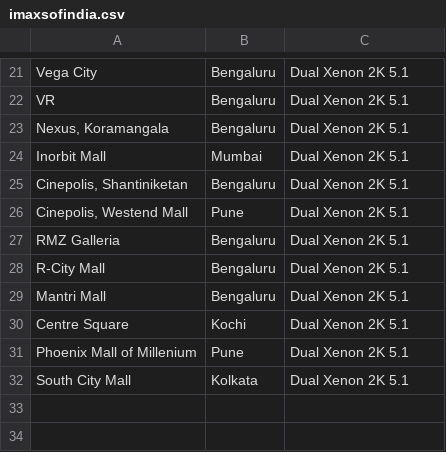
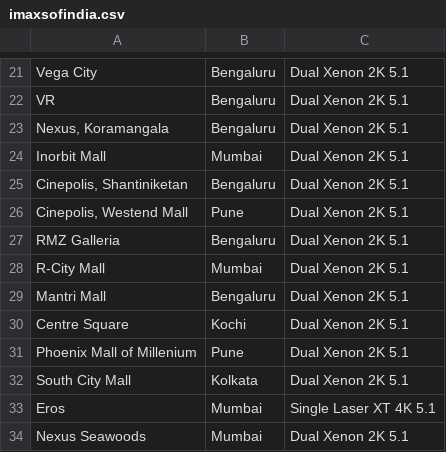
Before and after one commit to shreytyagi/shreytyagi, a CSV file: data/imaxsofindia.csv, drawn as a sheet; only a part is shown, gaps mark what is left out.

```diff
--- a/data/imaxsofindia.csv
+++ b/data/imaxsofindia.csv
@@ -27,3 +27,3 @@
 "RMZ Galleria","Bengaluru","Dual Xenon 2K 5.1"
-"R-City Mall","Bengaluru","Dual Xenon 2K 5.1"
+"R-City Mall","Mumbai","Dual Xenon 2K 5.1"
 "Mantri Mall","Bengaluru","Dual Xenon 2K 5.1"
@@ -32 +32,3 @@
 "South City Mall","Kolkata","Dual Xenon 2K 5.1"
+"Eros","Mumbai","Single Laser XT 4K 5.1"
+"Nexus Seawoods","Mumbai","Dual Xenon 2K 5.1"
```
